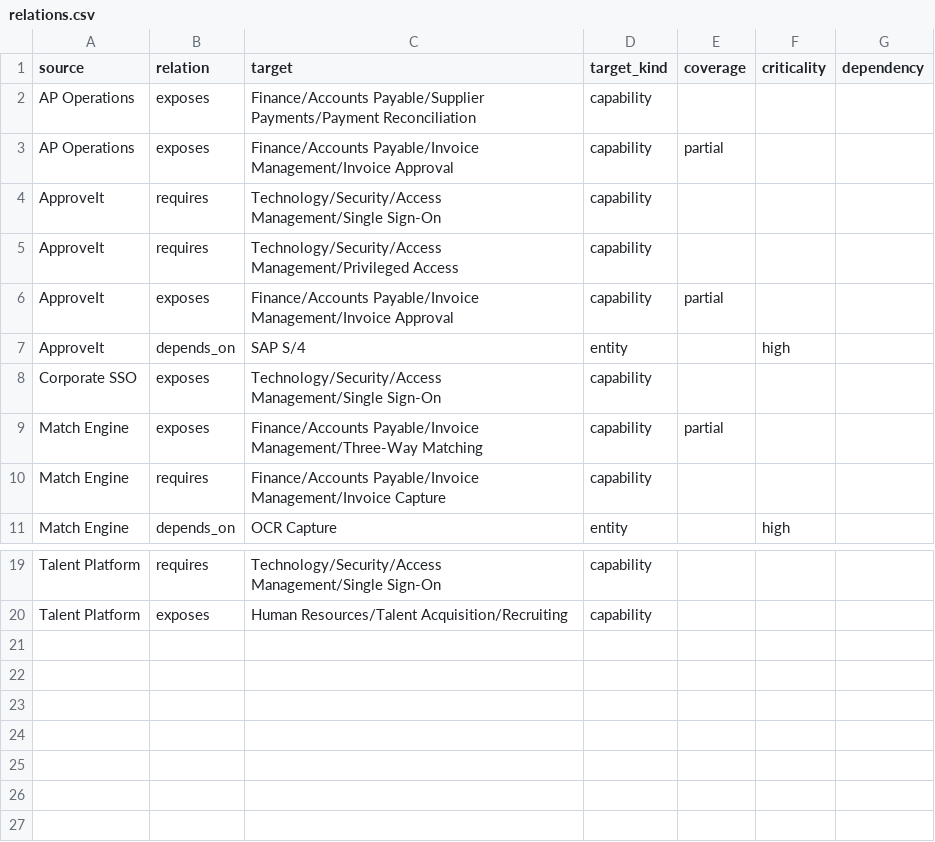
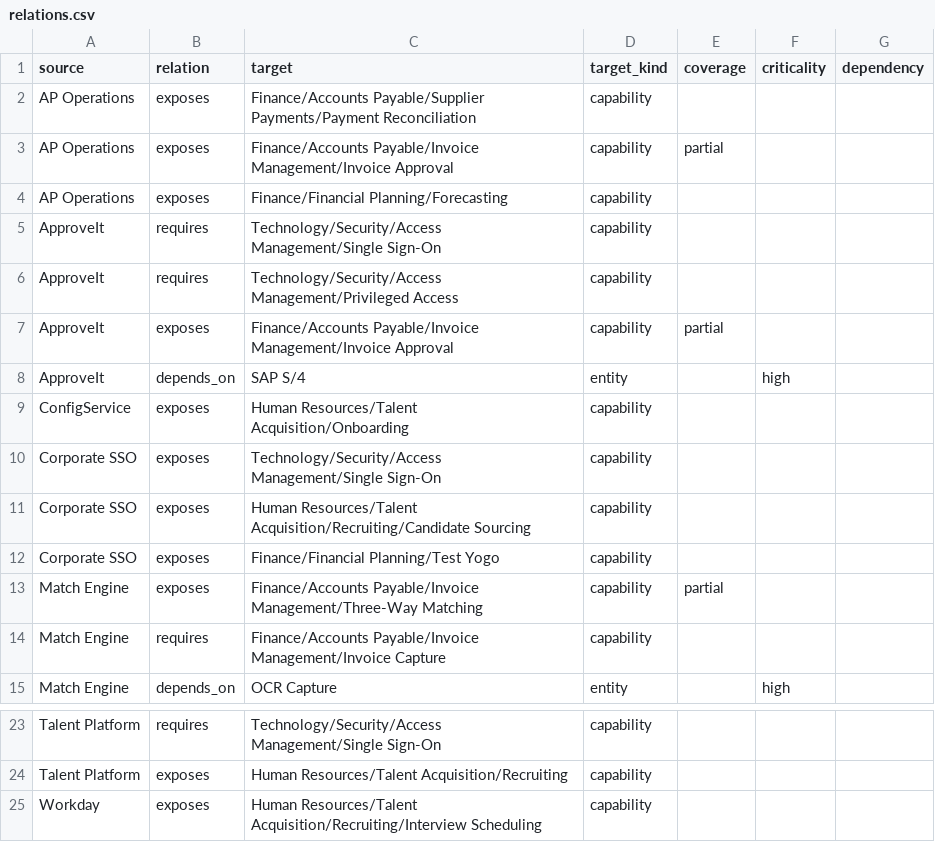
Before and after one commit to gengle/entcapabilitymodel, a CSV file: out/csv/relations.csv, drawn as a sheet; only a part is shown, gaps mark what is left out.

```diff
--- a/out/csv/relations.csv
+++ b/out/csv/relations.csv
@@ -3,2 +3,3 @@ AP Operations,exposes,Finance/Accounts Payable/Supplier Payments/Payment Reconci
 AP Operations,exposes,Finance/Accounts Payable/Invoice Management/Invoice Approval,capability,partial,,
+AP Operations,exposes,Finance/Financial Planning/Forecasting,capability,,,
 ApproveIt,requires,Technology/Security/Access Management/Single Sign-On,capability,,,
@@ -7,3 +8,6 @@ ApproveIt,exposes,Finance/Accounts Payable/Invoice Management/Invoice Approval,c
 ApproveIt,depends_on,SAP S/4,entity,,high,
+ConfigService,exposes,Human Resources/Talent Acquisition/Onboarding,capability,,,
 Corporate SSO,exposes,Technology/Security/Access Management/Single Sign-On,capability,,,
+Corporate SSO,exposes,Human Resources/Talent Acquisition/Recruiting/Candidate Sourcing,capability,,,
+Corporate SSO,exposes,Finance/Financial Planning/Test Yogo,capability,,,
 Match Engine,exposes,Finance/Accounts Payable/Invoice Management/Three-Way Matching,capability,partial,,
@@ -20 +24,2 @@ Talent Platform,requires,Technology/Security/Access Management/Single Sign-On,ca
 Talent Platform,exposes,Human Resources/Talent Acquisition/Recruiting,capability,,,
+Workday,exposes,Human Resources/Talent Acquisition/Recruiting/Interview Scheduling,capability,,,
```
Also changed, not shown: out/csv/capabilities.csv, out/csv/entities.csv, 52 other files.
